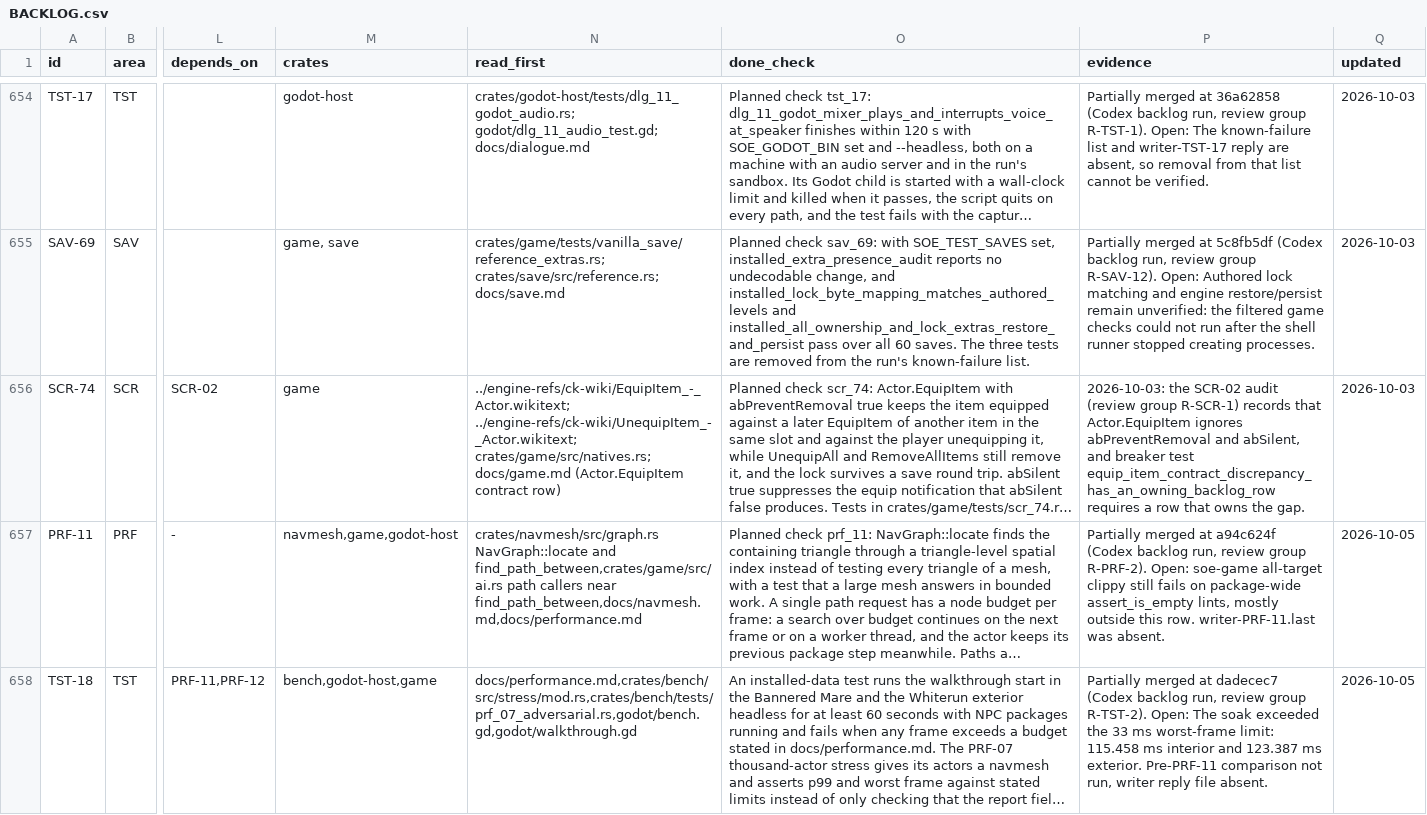
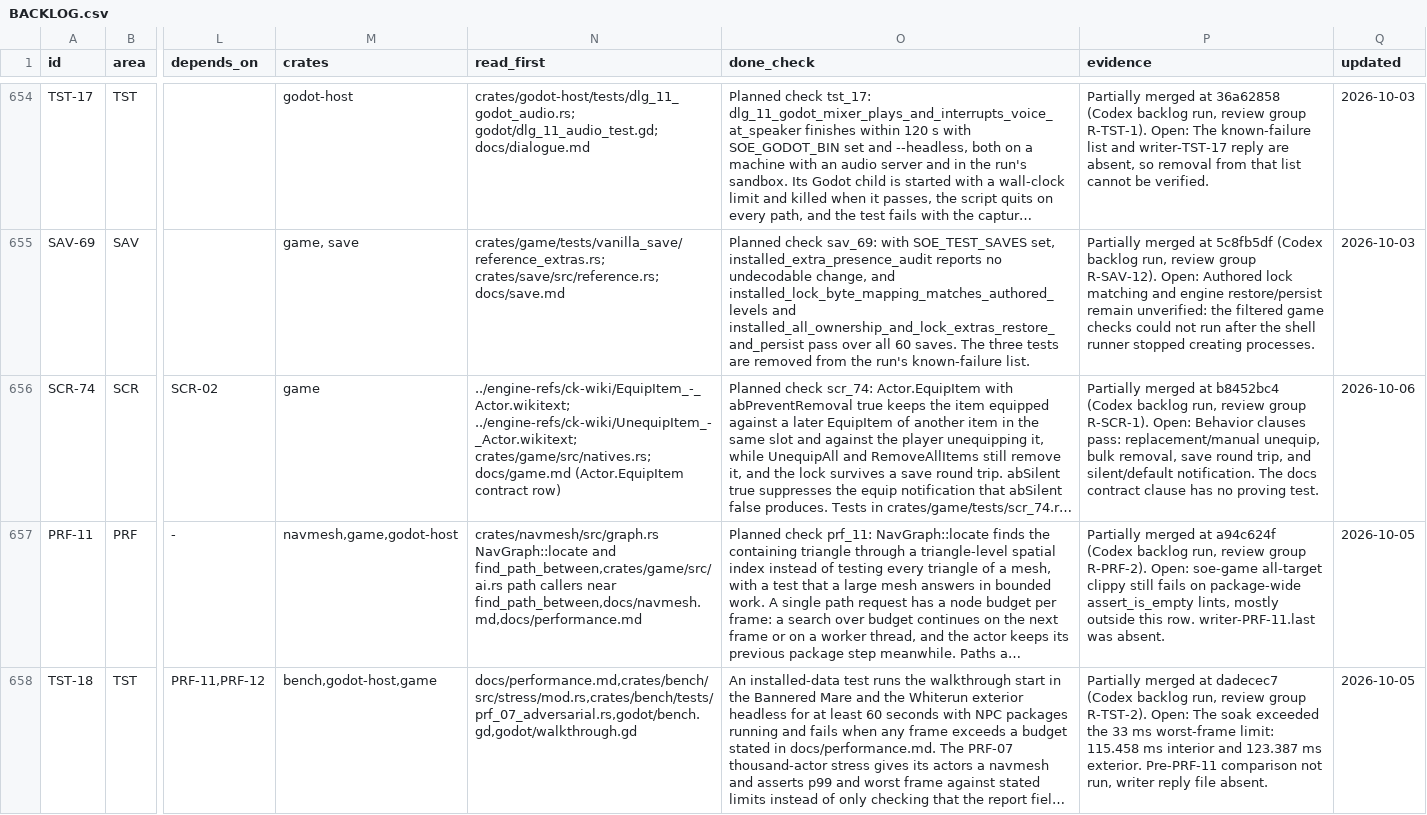
Before and after one commit to earthbone/earthbone-engine, a CSV file: BACKLOG.csv, drawn as a sheet; only a part is shown, gaps mark what is left out; long unchanged cells end in …; the diff names each change by its address in the sheet, - before the commit and + after, or states it on an @@ line.

Commit message:
Record SCR-74 from review group R-SCR-1

```diff
--- a/BACKLOG.csv
+++ b/BACKLOG.csv
-P656 (evidence): 2026-10-03: the SCR-02 audit (review group R-SCR-1) records that Actor.EquipItem ignores abPreventRemoval and abSilent, and breaker test equip_item_contract_discrepancy_has_an_owning_backlog_row requires a row that owns the gap.
+P656 (evidence): Partially merged at b8452bc4 (Codex backlog run, review group R-SCR-1). Open: Behavior clauses pass: replacement/manual unequip, bulk removal, save round trip, and silent/default notification. The docs contract clause has no proving test.
-Q656 (updated): 2026-10-03
+Q656 (updated): 2026-10-06
```
